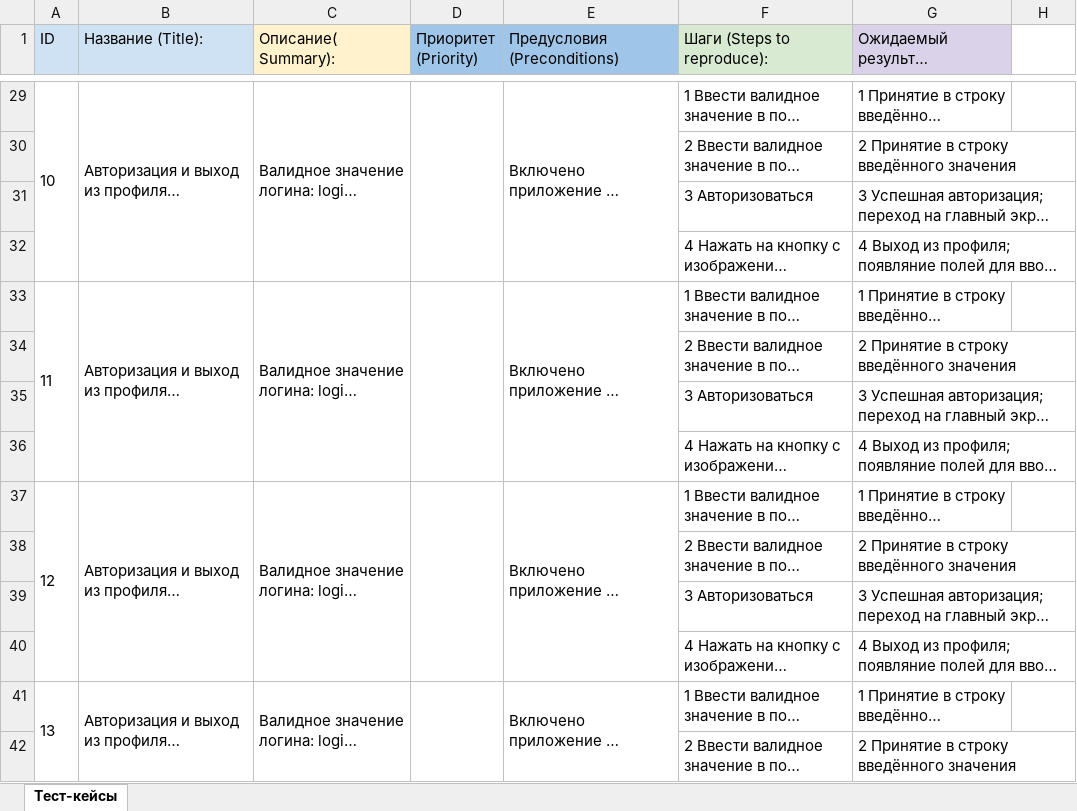
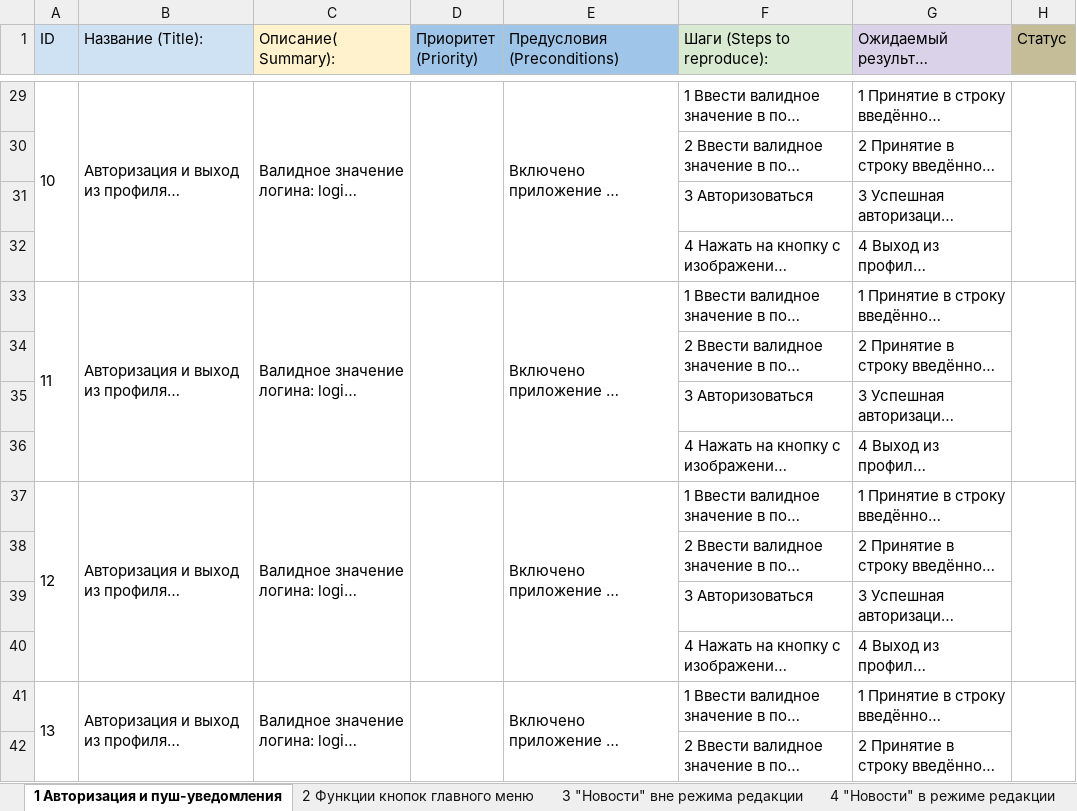
Before and after one commit to Vemant/QAMID-75_Vemant_Diplom, an Excel workbook: Cases.xlsx, sheet 1 Авторизация и пуш-уведомления, drawn as a sheet; only a part is shown, gaps mark what is left out; long unchanged cells end in …; values as stored, in another font and other column widths than the file's, no borders; the diff covers the shown part only; the diff names each change by its address in the sheet, - before the commit and + after, or states it on an @@ line.

```diff
--- a/Cases.xlsx (sheet 1 Авторизация и пуш-уведомления)
+++ b/Cases.xlsx (sheet 1 Авторизация и пуш-уведомления)
-sheet tab: Тест-кейсы
+sheet tab: 1 Авторизация и пуш-уведомления
+sheet tab: 2 Функции кнопок главного меню
+sheet tab: 3 "Новости" вне режима редакции
+sheet tab: 4 "Новости" в режиме редакции
-H1: (empty)
+H1: Статус
-H1 fill: none
+H1 fill: #C4BD97
+H29:H32 merged
+H33:H36 merged
+H37:H40 merged
+H41:H44 merged
```
Also changed, not shown: 16 removed rows, merged cells and row numbers in column A elsewhere in this sheet, other sheet tabs, Check.xlsx, 2 other files.
